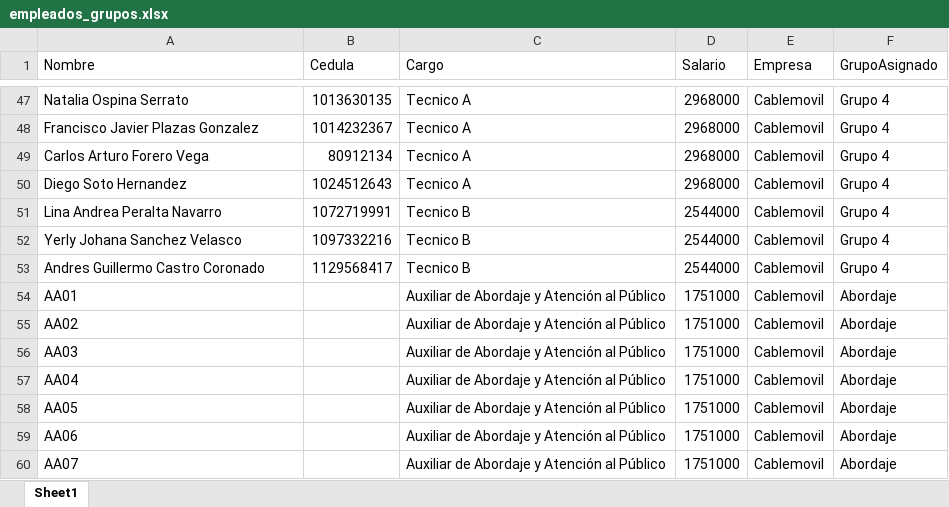
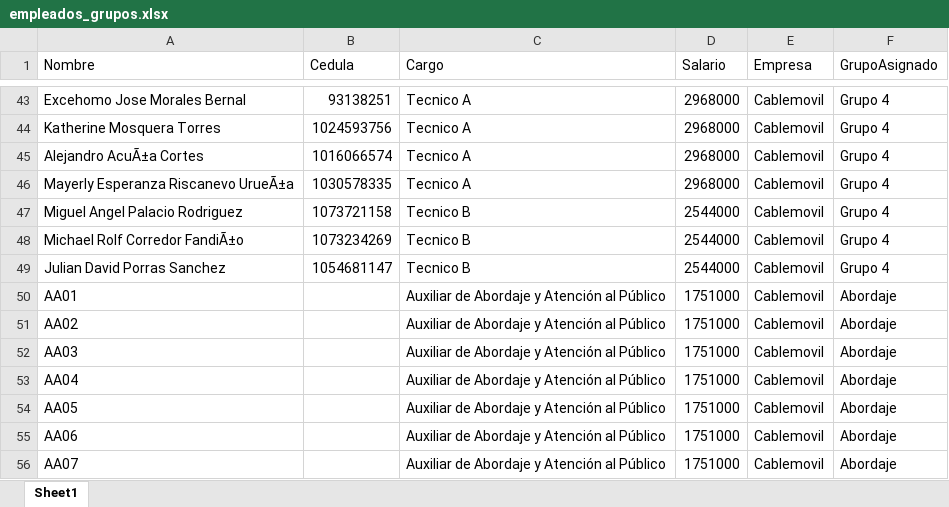
Before and after one commit to RichGuep/MovilGo, an Excel workbook: empleados_grupos.xlsx, sheet Sheet1, drawn as a sheet; only a part is shown, gaps mark what is left out; values as stored, in another font and other column widths than the file's, no borders; addresses are those after the commit; the diff covers the shown part only; the diff names each change by its address in the sheet, - before the commit and + after, or states it on an @@ line.

```diff
--- a/empleados_grupos.xlsx (sheet Sheet1)
+++ b/empleados_grupos.xlsx (sheet Sheet1)
-A43 (Nombre): Natalia Ospina Serrato
+A43 (Nombre): Excehomo Jose Morales Bernal
-B43 (Cedula): 1013630135
+B43 (Cedula): 93138251
-A44 (Nombre): Francisco Javier Plazas Gonzalez
+A44 (Nombre): Katherine Mosquera Torres
-B44 (Cedula): 1014232367
+B44 (Cedula): 1024593756
-A45 (Nombre): Carlos Arturo Forero Vega
+A45 (Nombre): Alejandro AcuÃ±a Cortes
-B45 (Cedula): 80912134
+B45 (Cedula): 1016066574
-A46 (Nombre): Diego Soto Hernandez
+A46 (Nombre): Mayerly Esperanza Riscanevo UrueÃ±a
-B46 (Cedula): 1024512643
+B46 (Cedula): 1030578335
-A47 (Nombre): Lina Andrea Peralta Navarro
+A47 (Nombre): Miguel Angel Palacio Rodriguez
-B47 (Cedula): 1072719991
+B47 (Cedula): 1073721158
-A48 (Nombre): Yerly Johana Sanchez Velasco
+A48 (Nombre): Michael Rolf Corredor FandiÃ±o
-B48 (Cedula): 1097332216
+B48 (Cedula): 1073234269
-A49 (Nombre): Andres Guillermo Castro Coronado
+A49 (Nombre): Julian David Porras Sanchez
-B49 (Cedula): 1129568417
+B49 (Cedula): 1054681147
```
Also changed, not shown: 8 added rows, 12 removed rows and 52 edited cells elsewhere in this sheet.
